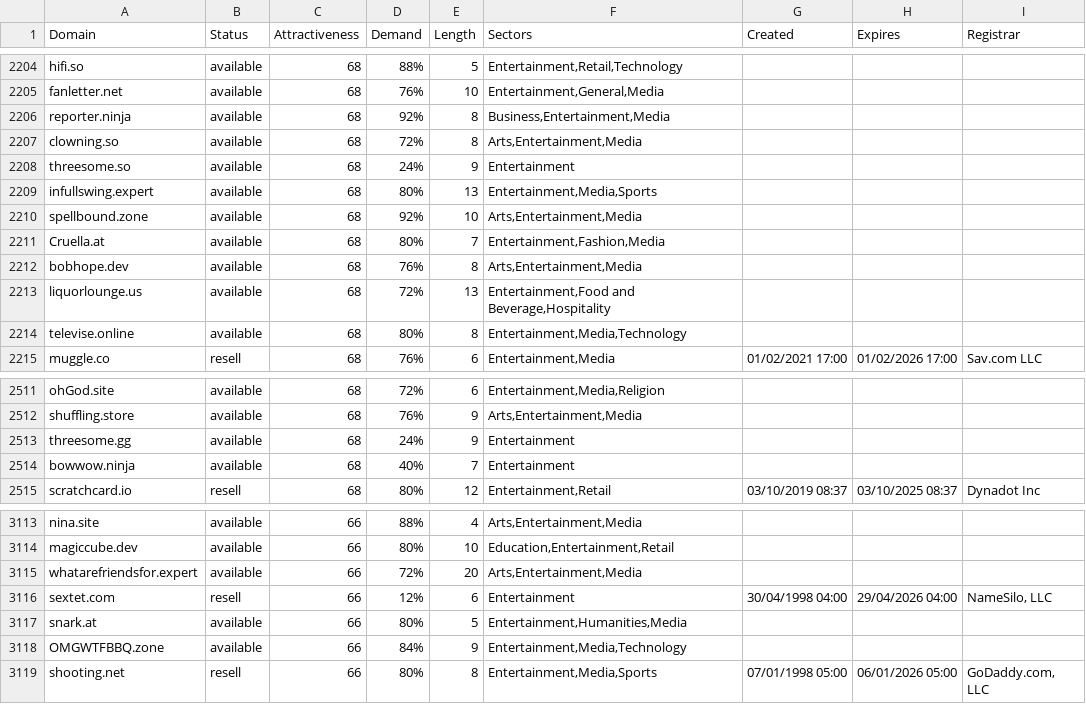
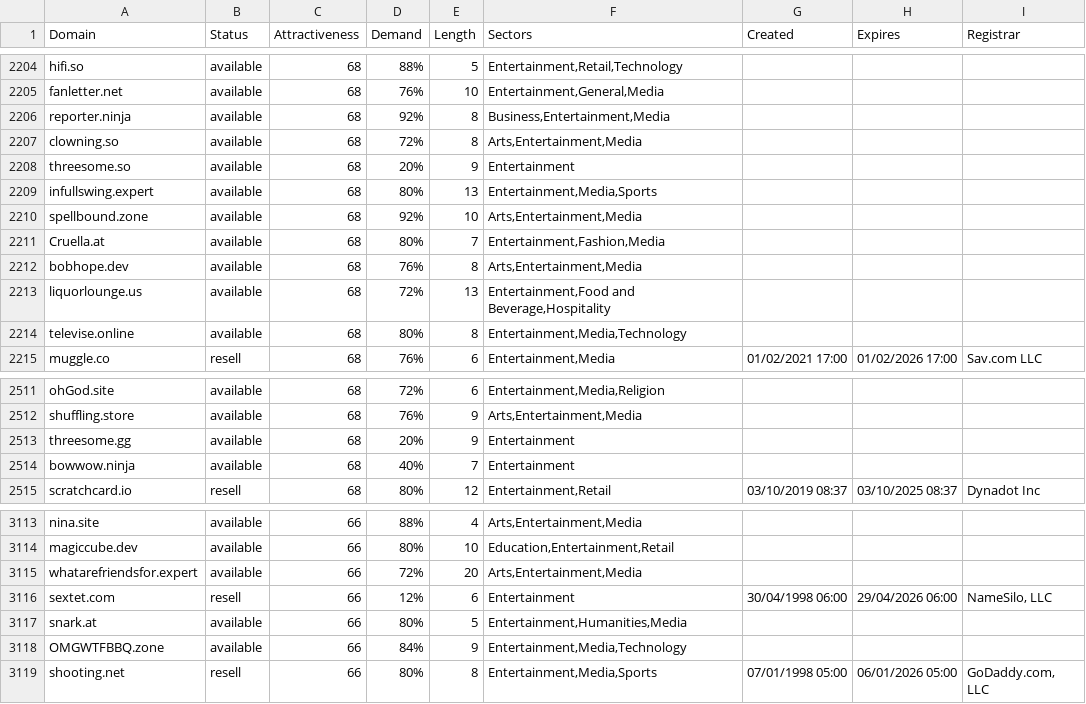
Before and after one commit to UniqueDomains/entertainment-oneword-domains, a CSV file: entertainment.csv, drawn as a sheet; only a part is shown, gaps mark what is left out.

Commit message:
Domains update

```diff
--- a/entertainment.csv
+++ b/entertainment.csv
@@ -2207,3 +2207,3 @@ reporter.ninja,available,68,92%,8,"Business,Entertainment,Media",,,
 clowning.so,available,68,72%,8,"Arts,Entertainment,Media",,,
-threesome.so,available,68,24%,9,Entertainment,,,
+threesome.so,available,68,20%,9,Entertainment,,,
 infullswing.expert,available,68,80%,13,"Entertainment,Media,Sports",,,
@@ -2512,3 +2512,3 @@ ohGod.site,available,68,72%,6,"Entertainment,Media,Religion",,,
 shuffling.store,available,68,76%,9,"Arts,Entertainment,Media",,,
-threesome.gg,available,68,24%,9,Entertainment,,,
+threesome.gg,available,68,20%,9,Entertainment,,,
 bowwow.ninja,available,68,40%,7,Entertainment,,,
@@ -3115,3 +3115,3 @@ magiccube.dev,available,66,80%,10,"Education,Entertainment,Retail",,,
 whatarefriendsfor.expert,available,66,72%,20,"Arts,Entertainment,Media",,,
-sextet.com,resell,66,12%,6,Entertainment,30/04/1998 04:00,29/04/2026 04:00,"NameSilo, LLC"
+sextet.com,resell,66,12%,6,Entertainment,30/04/1998 06:00,29/04/2026 06:00,"NameSilo, LLC"
 snark.at,available,66,80%,5,"Entertainment,Humanities,Media",,,
```
Also changed, not shown: 2 other files.
